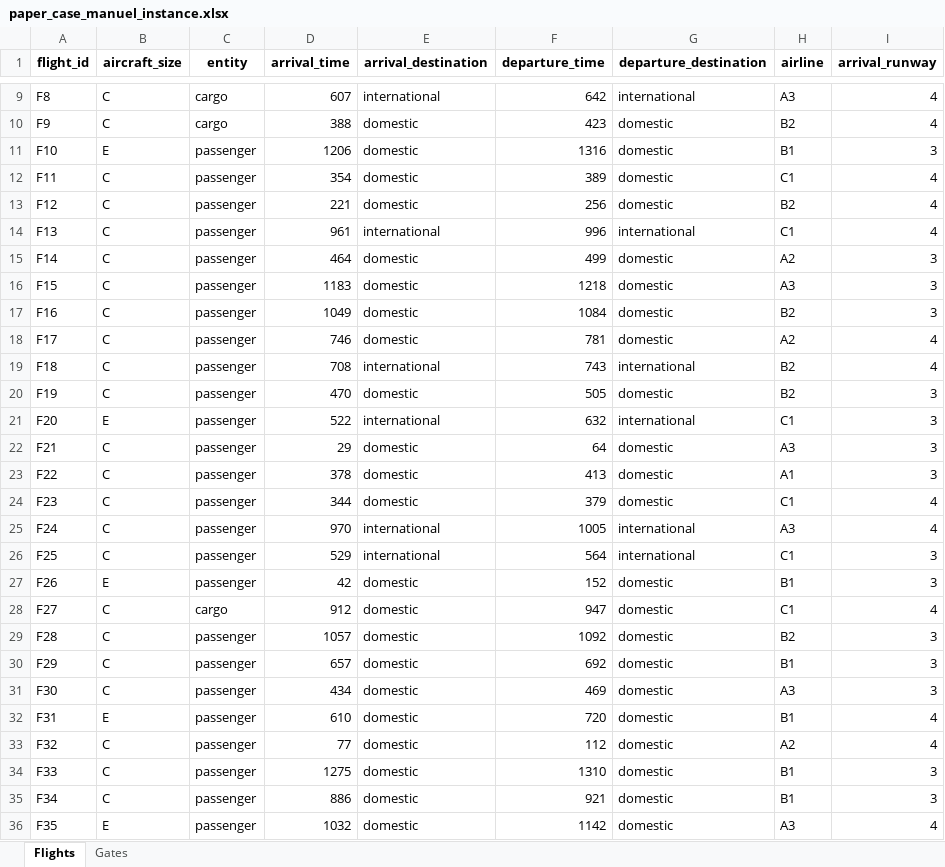
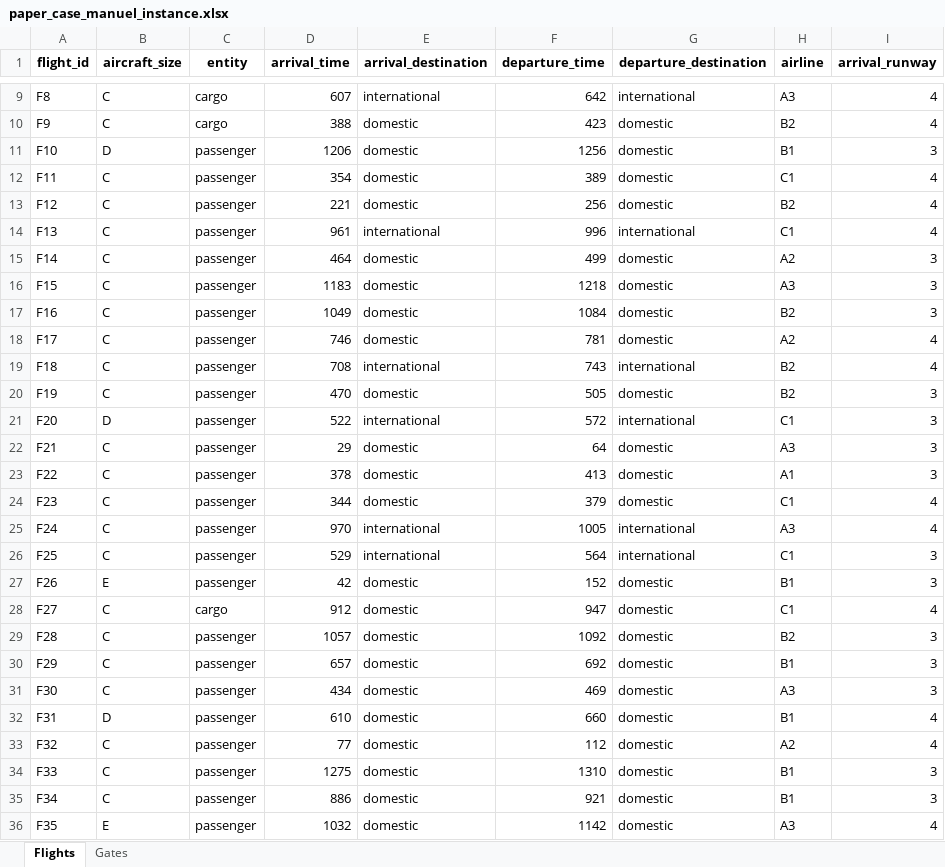
Before and after one commit to 66EmreH/Operations-Optimisation, an Excel workbook: paper_case_manuel_instance.xlsx, sheet Flights, drawn as a sheet; only a part is shown, gaps mark what is left out; values as stored, in another font and other column widths than the file's, no borders; the diff names each change by its address in the sheet, - before the commit and + after, or states it on an @@ line.

```diff
--- a/paper_case_manuel_instance.xlsx (sheet Flights)
+++ b/paper_case_manuel_instance.xlsx (sheet Flights)
-B11 (aircraft_size): E
+B11 (aircraft_size): D
-F11 (departure_time): 1316
+F11 (departure_time): 1256
-B21 (aircraft_size): E
+B21 (aircraft_size): D
-F21 (departure_time): 632
+F21 (departure_time): 572
-B32 (aircraft_size): E
+B32 (aircraft_size): D
-F32 (departure_time): 720
+F32 (departure_time): 660
```
Also changed, not shown: 1 other file.
